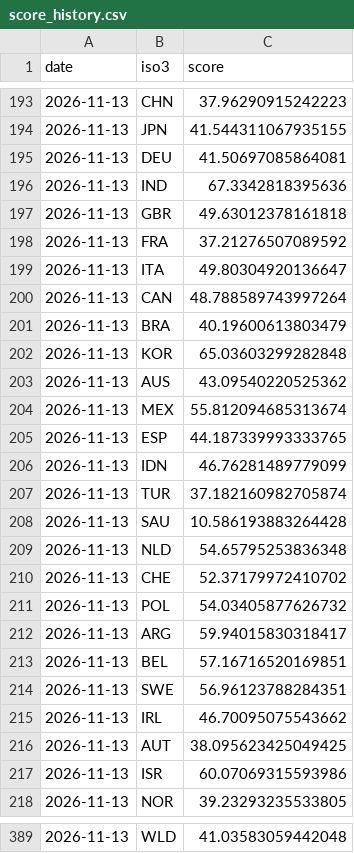
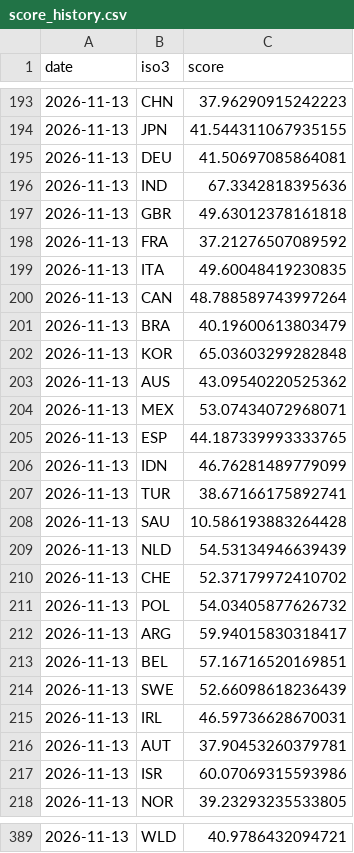
Before and after one commit to WorldEconomyLive/worldeconomylive.github.io, a CSV file: data/score_history.csv, drawn as a sheet; only a part is shown, gaps mark what is left out; the diff covers the shown part only.

Commit message:
data: update 2026-11-13

```diff
--- a/data/score_history.csv
+++ b/data/score_history.csv
@@ -198,3 +198,3 @@ date,iso3,score
 2026-11-13,FRA,37.21276507089592
-2026-11-13,ITA,49.80304920136647
+2026-11-13,ITA,49.60048419230835
 2026-11-13,CAN,48.788589743997264
@@ -203,8 +203,8 @@ date,iso3,score
 2026-11-13,AUS,43.09540220525362
-2026-11-13,MEX,55.812094685313674
+2026-11-13,MEX,53.07434072968071
 2026-11-13,ESP,44.187339993333765
 2026-11-13,IDN,46.76281489779099
-2026-11-13,TUR,37.182160982705874
+2026-11-13,TUR,38.67166175892741
 2026-11-13,SAU,10.586193883264428
-2026-11-13,NLD,54.65795253836348
+2026-11-13,NLD,54.53134946639439
 2026-11-13,CHE,52.37179972410702
@@ -213,5 +213,5 @@ date,iso3,score
 2026-11-13,BEL,57.16716520169851
-2026-11-13,SWE,56.96123788284351
-2026-11-13,IRL,46.70095075543662
-2026-11-13,AUT,38.095623425049425
+2026-11-13,SWE,52.66098618236439
+2026-11-13,IRL,46.59736628670031
+2026-11-13,AUT,37.90453260379781
 2026-11-13,ISR,60.07069315593986
@@ -389 +389 @@ date,iso3,score
-2026-11-13,WLD,41.03583059442048
+2026-11-13,WLD,40.9786432094721
```
Also changed, not shown: 145 moved rows and 4 edited cells elsewhere in this file, 5 other files.
